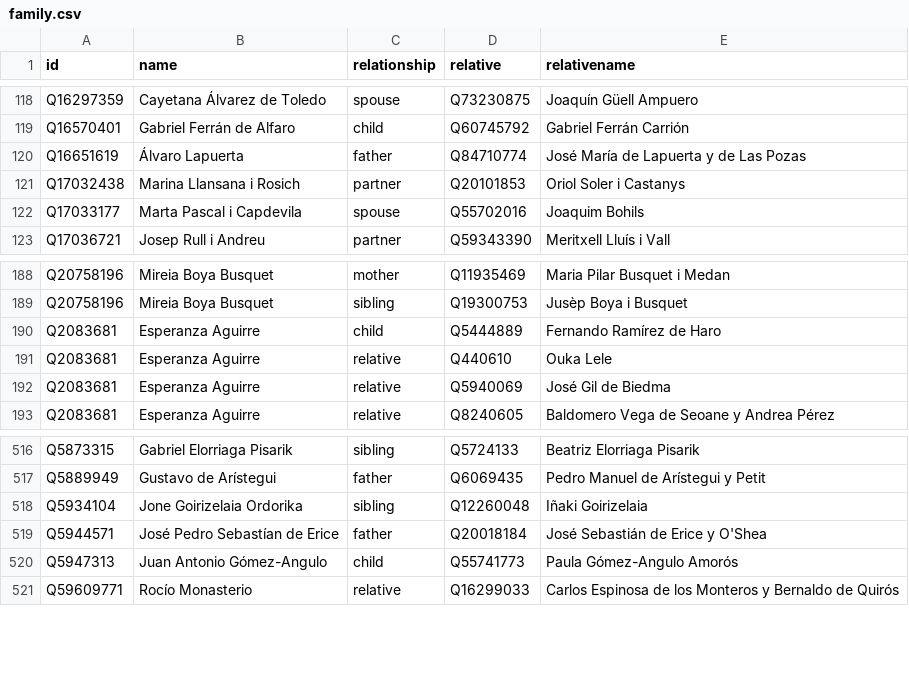
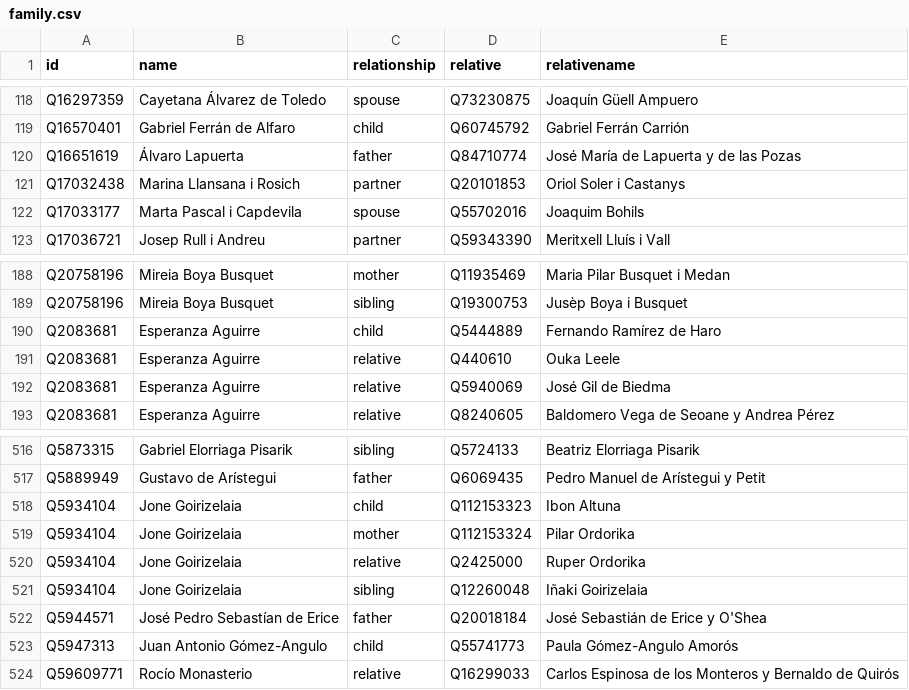
Before and after one commit to every-politician-scrapers/spain-ministers, a CSV file: html/family.csv, drawn as a sheet; only a part is shown, gaps mark what is left out.

```diff
--- a/html/family.csv
+++ b/html/family.csv
@@ -119,3 +119,3 @@ Q16297359,Cayetana Álvarez de Toledo,spouse,Q73230875,Joaquín Güell Ampuero
 Q16570401,Gabriel Ferrán de Alfaro,child,Q60745792,Gabriel Ferrán Carrión
-Q16651619,Álvaro Lapuerta,father,Q84710774,José María de Lapuerta y de Las Pozas
+Q16651619,Álvaro Lapuerta,father,Q84710774,José María de Lapuerta y de las Pozas
 Q17032438,Marina Llansana i Rosich,partner,Q20101853,Oriol Soler i Castanys
@@ -190,3 +190,3 @@ Q20758196,Mireia Boya Busquet,sibling,Q19300753,Jusèp Boya i Busquet
 Q2083681,Esperanza Aguirre,child,Q5444889,Fernando Ramírez de Haro
-Q2083681,Esperanza Aguirre,relative,Q440610,Ouka Lele
+Q2083681,Esperanza Aguirre,relative,Q440610,Ouka Leele
 Q2083681,Esperanza Aguirre,relative,Q5940069,José Gil de Biedma
@@ -517,3 +517,6 @@ Q5873315,Gabriel Elorriaga Pisarik,sibling,Q5724133,Beatriz Elorriaga Pisarik
 Q5889949,Gustavo de Arístegui,father,Q6069435,Pedro Manuel de Arístegui y Petit
-Q5934104,Jone Goirizelaia Ordorika,sibling,Q12260048,Iñaki Goirizelaia
+Q5934104,Jone Goirizelaia,child,Q112153323,Ibon Altuna
+Q5934104,Jone Goirizelaia,mother,Q112153324,Pilar Ordorika
+Q5934104,Jone Goirizelaia,relative,Q2425000,Ruper Ordorika
+Q5934104,Jone Goirizelaia,sibling,Q12260048,Iñaki Goirizelaia
 Q5944571,José Pedro Sebastían de Erice,father,Q20018184,José Sebastián de Erice y O'Shea
```
Also changed, not shown: html/current.csv, html/holders21.csv, 1 other file.
